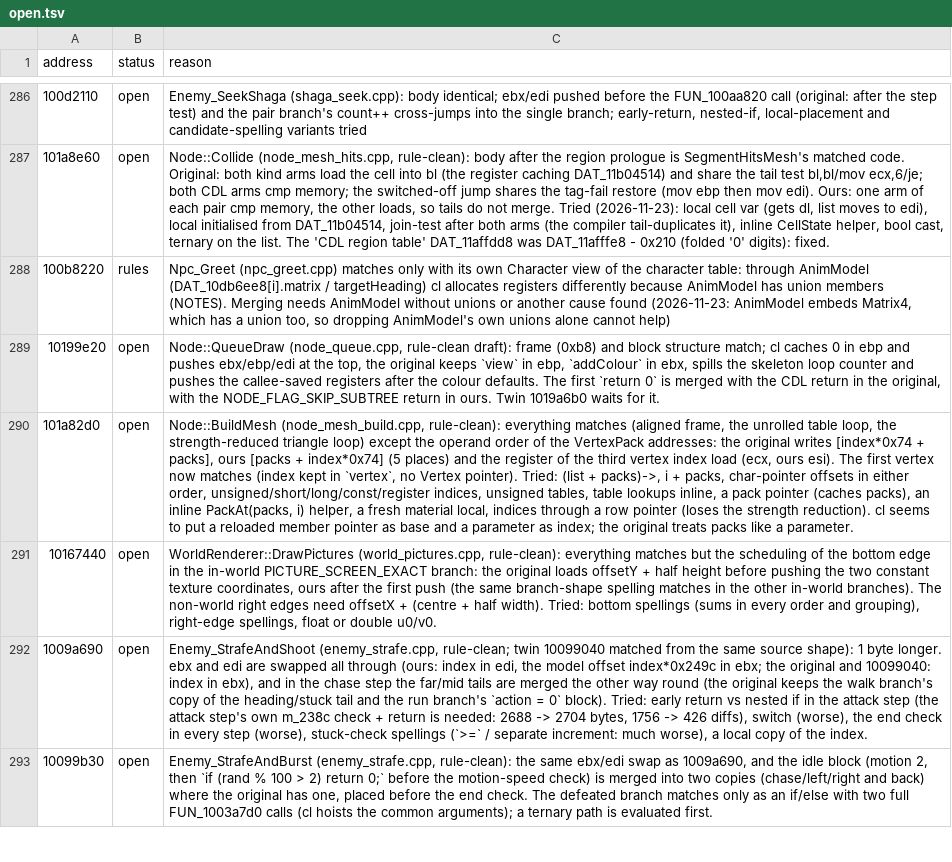
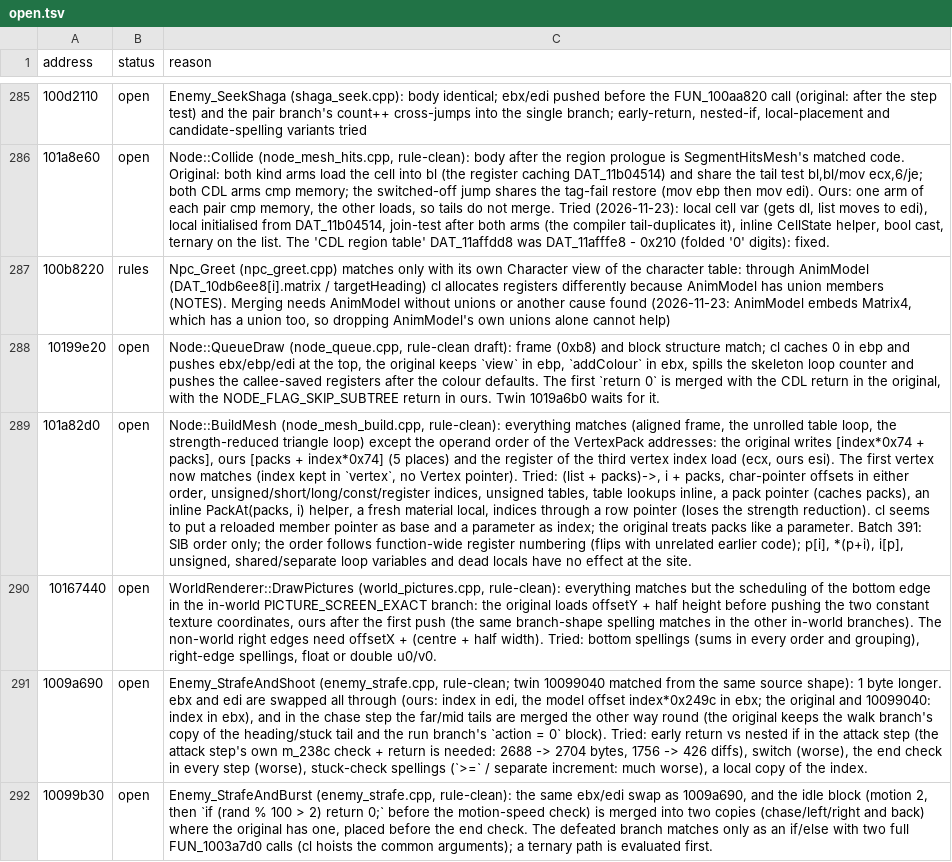
Before and after one commit to Tenome/Gurumin-Decompilation, a TSV file: decomp/open.tsv, drawn as a sheet; only a part is shown, gaps mark what is left out; addresses are those after the commit; the diff covers the shown part only; the diff names each change by its address in the sheet, - before the commit and + after, or states it on an @@ line.

```diff
--- a/decomp/open.tsv
+++ b/decomp/open.tsv
-C289 (reason): …a parameter.
+C289 (reason): …a parameter. Batch 391: SIB order only; the order follows function-wide register numbering (flips with unrelated earlier code); p[i], *(p+i), i[p], unsigned, shared/separate loop variables and dead locals have no effect at the site.
```
Also changed, not shown: 1 removed row and 5 edited cells elsewhere in this file, 6 other files.
